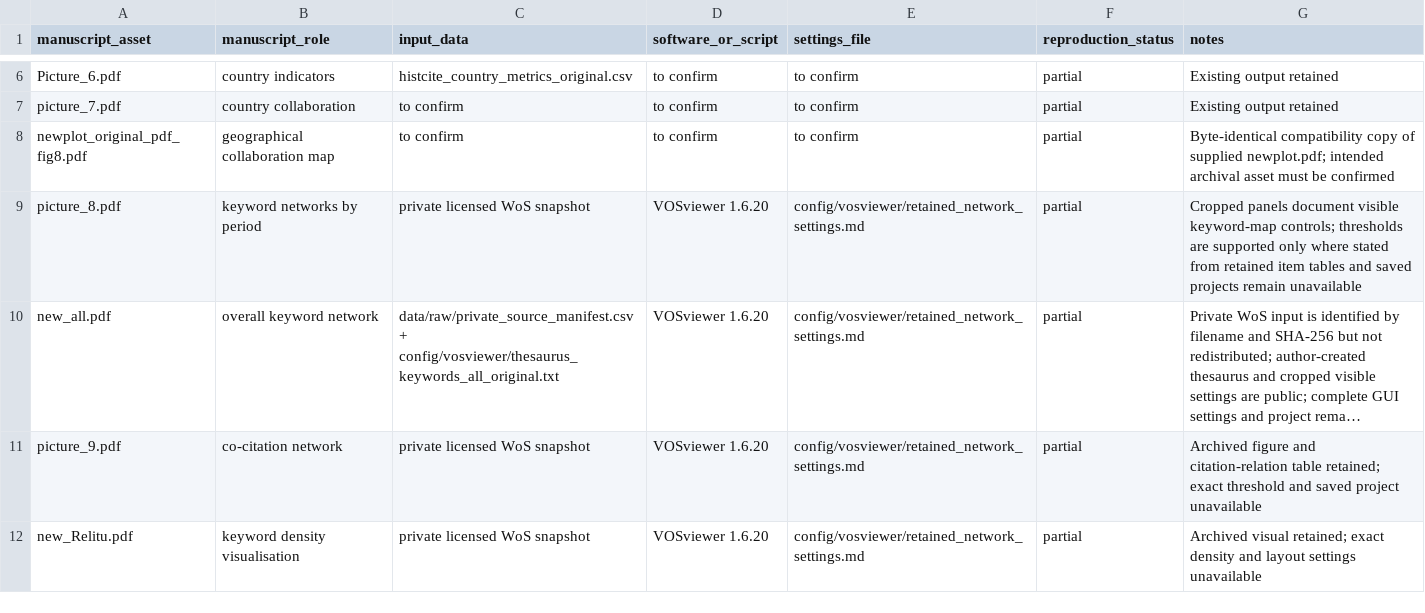
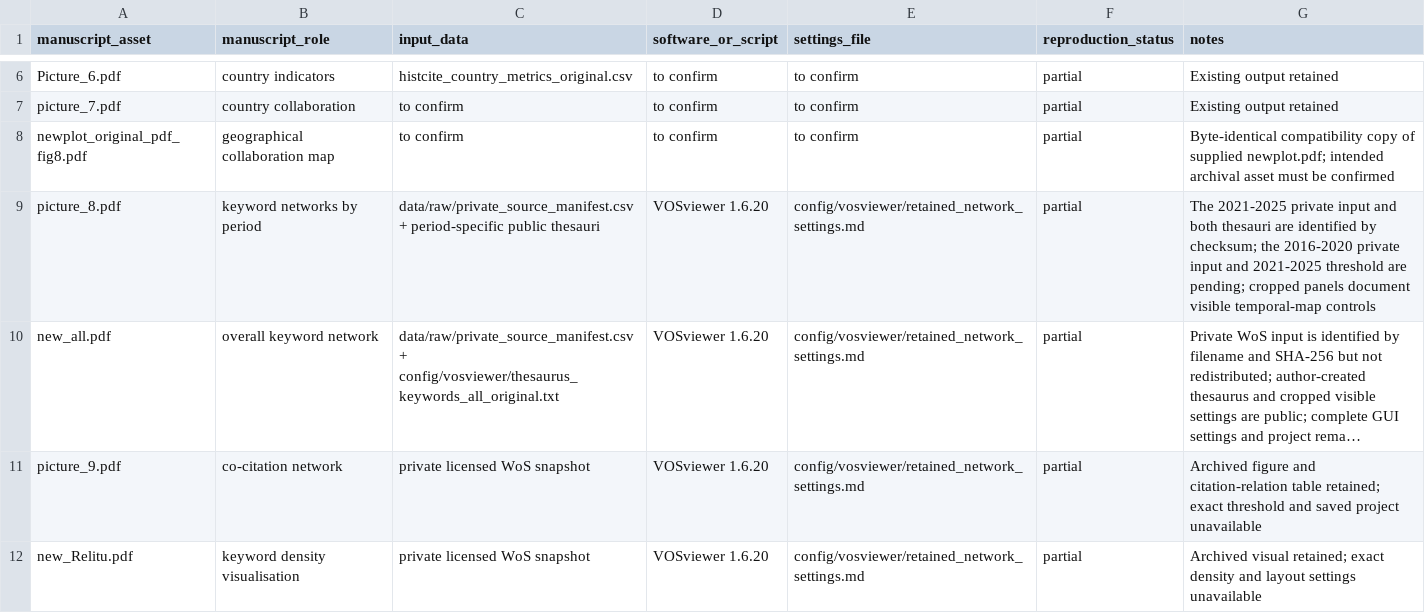
Before and after one commit to cj1102/DL-LULC-Fusion-Review, a CSV file: figures/figure_manifest.csv, drawn as a sheet; only a part is shown, gaps mark what is left out; long unchanged cells end in …; the diff names each change by its address in the sheet, - before the commit and + after, or states it on an @@ line.

```diff
--- a/figures/figure_manifest.csv
+++ b/figures/figure_manifest.csv
-C9 (input_data): private licensed WoS snapshot
+C9 (input_data): data/raw/private_source_manifest.csv + period-specific public thesauri
-G9 (notes): Cropped panels document visible keyword-map controls; thresholds are supported only where stated from retained item tables and saved projects remain unavailable
+G9 (notes): The 2021-2025 private input and both thesauri are identified by checksum; the 2016-2020 private input and 2021-2025 threshold are pending; cropped panels document visible temporal-map controls
```
Also changed, not shown: data/raw/private_source_manifest.csv, 9 other files.
